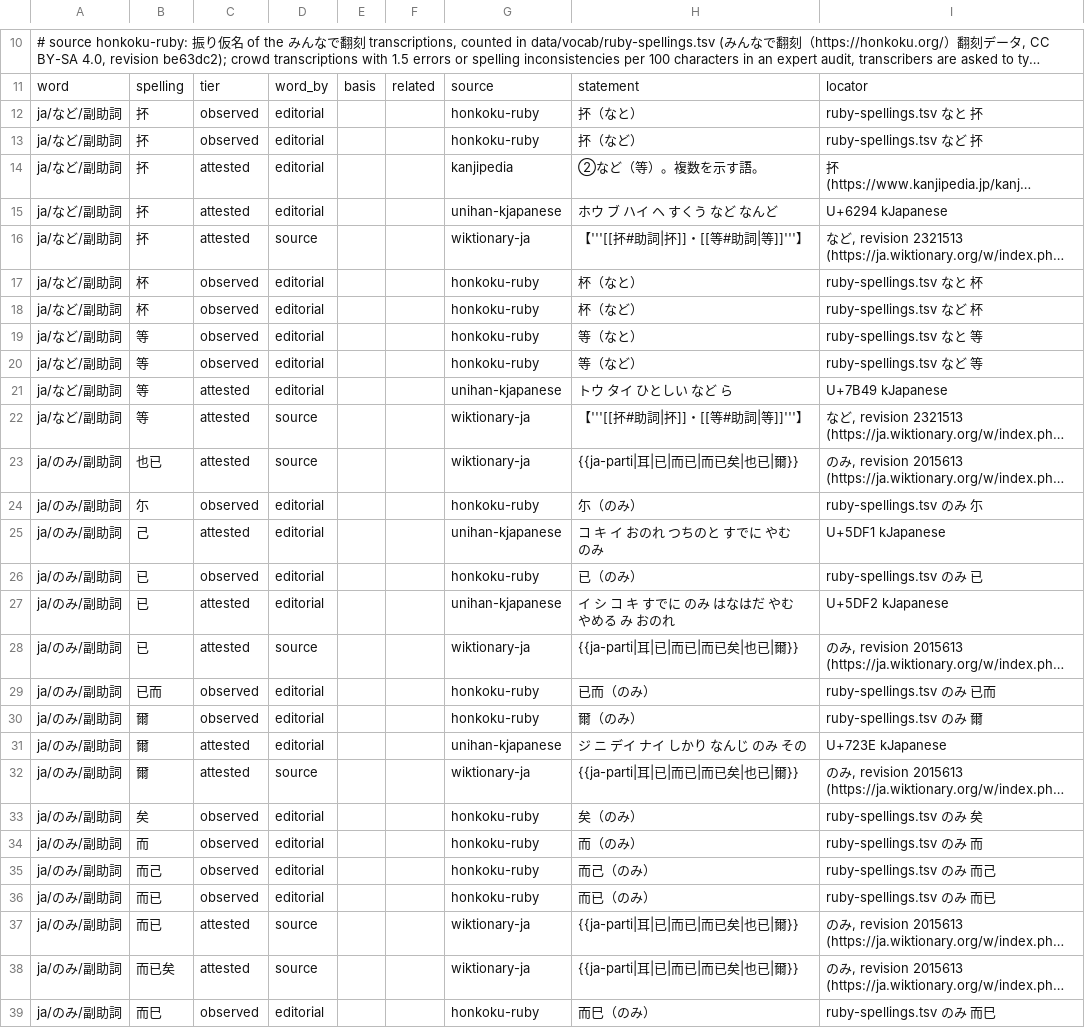
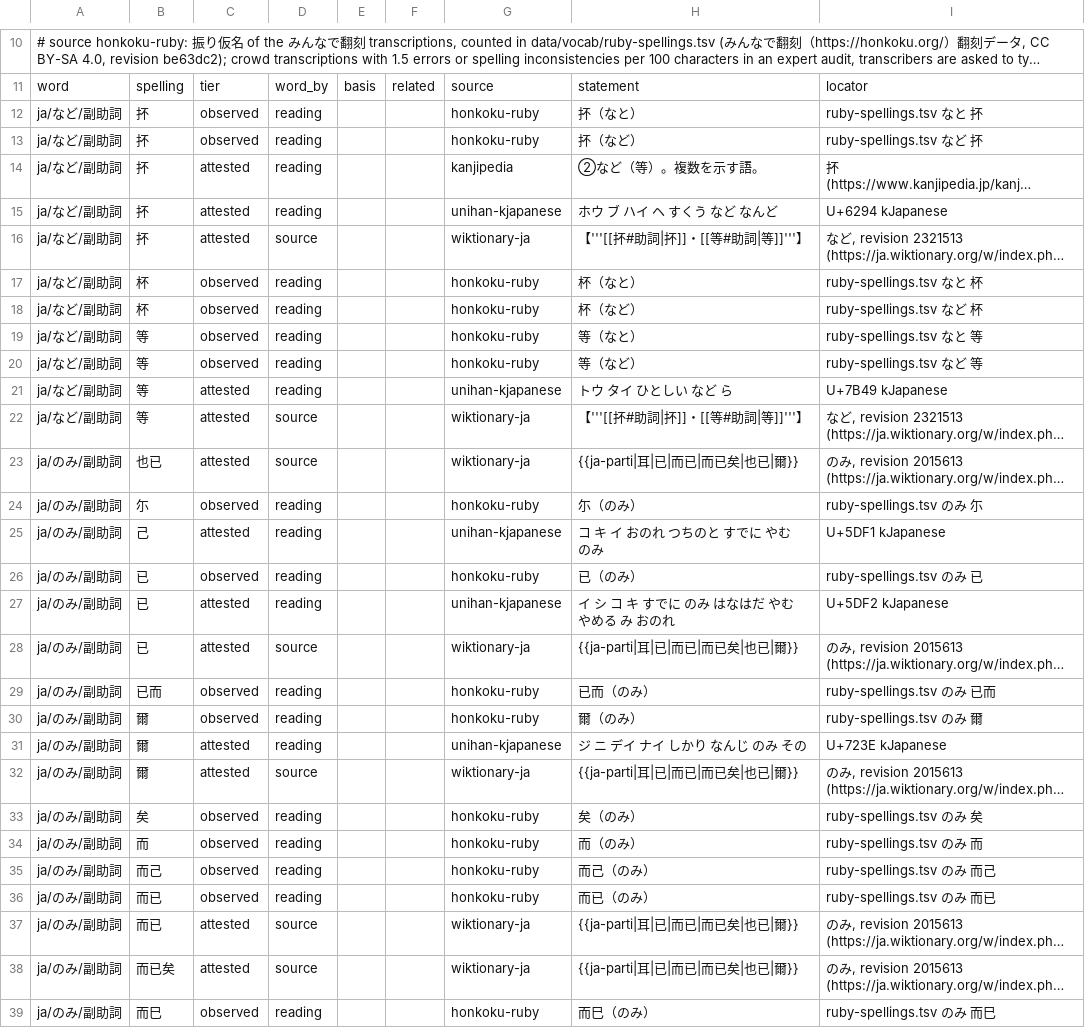
Before and after one commit to mkpoli/glyph-atlas, a TSV file: data/vocab/word-spellings.tsv, drawn as a sheet; only a part is shown, gaps mark what is left out; long unchanged cells end in …; the diff covers the shown part only; the diff names each change by its address in the sheet, - before the commit and + after, or states it on an @@ line.

Commit message:
fix(words): say a source gives a reading instead of calling the word editorial

```diff
--- a/data/vocab/word-spellings.tsv
+++ b/data/vocab/word-spellings.tsv
-D12:D15: editorial
+D12:D15: reading
-D17:D21: editorial
+D17:D21: reading
-D24:D27: editorial
+D24:D27: reading
-D29:D31: editorial
+D29:D31: reading
-D33:D36: editorial
+D33:D36: reading
-D39: editorial
+D39: reading
```
Also changed, not shown: 10 edited cells elsewhere in this file, 3 other files.
